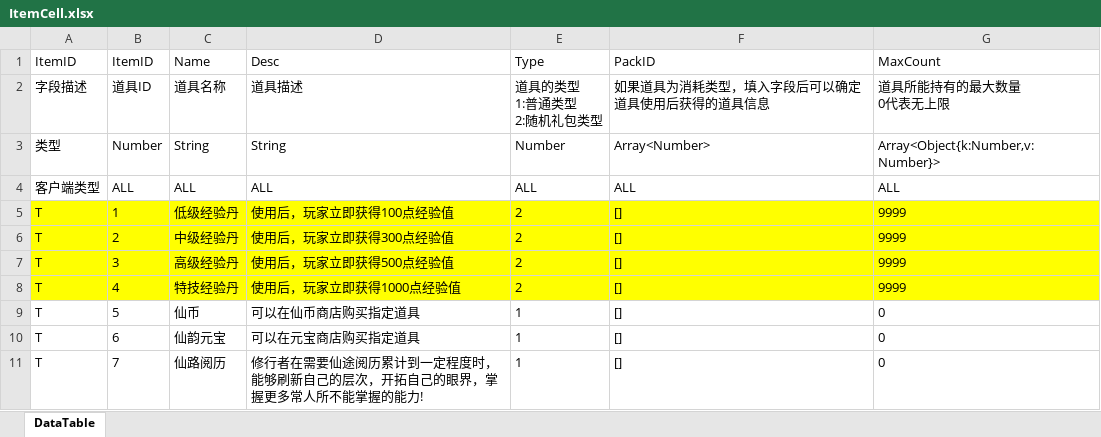
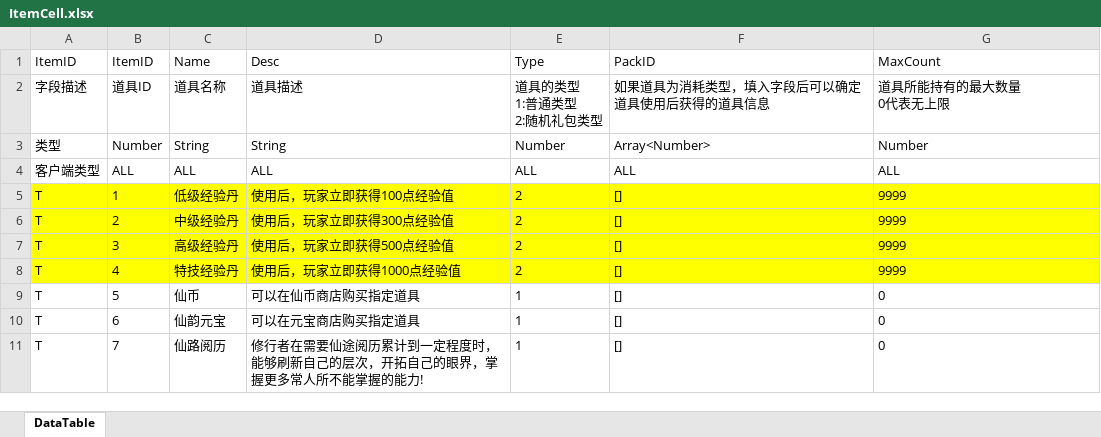
Before and after one commit to yuanzeyv/LittleGame, an Excel workbook: Tool/ExeclToScript/Work/TransXlsxTable/ItemCell.xlsx, sheet DataTable, drawn as a sheet; values as stored, in another font and other column widths than the file's, no borders; the diff names each change by its address in the sheet, - before the commit and + after, or states it on an @@ line.

```diff
--- a/Tool/ExeclToScript/Work/TransXlsxTable/ItemCell.xlsx (sheet DataTable)
+++ b/Tool/ExeclToScript/Work/TransXlsxTable/ItemCell.xlsx (sheet DataTable)
-G3 (MaxCount): Array<Object{k:Number,v:Number}>
+G3 (MaxCount): Number
```
Also changed, not shown: Tool/ExeclToScript/Work/TransXlsxTable/Buff.xlsx, Tool/ExeclToScript/Work/TransXlsxTable/Monster.xlsx, 16 other files.
